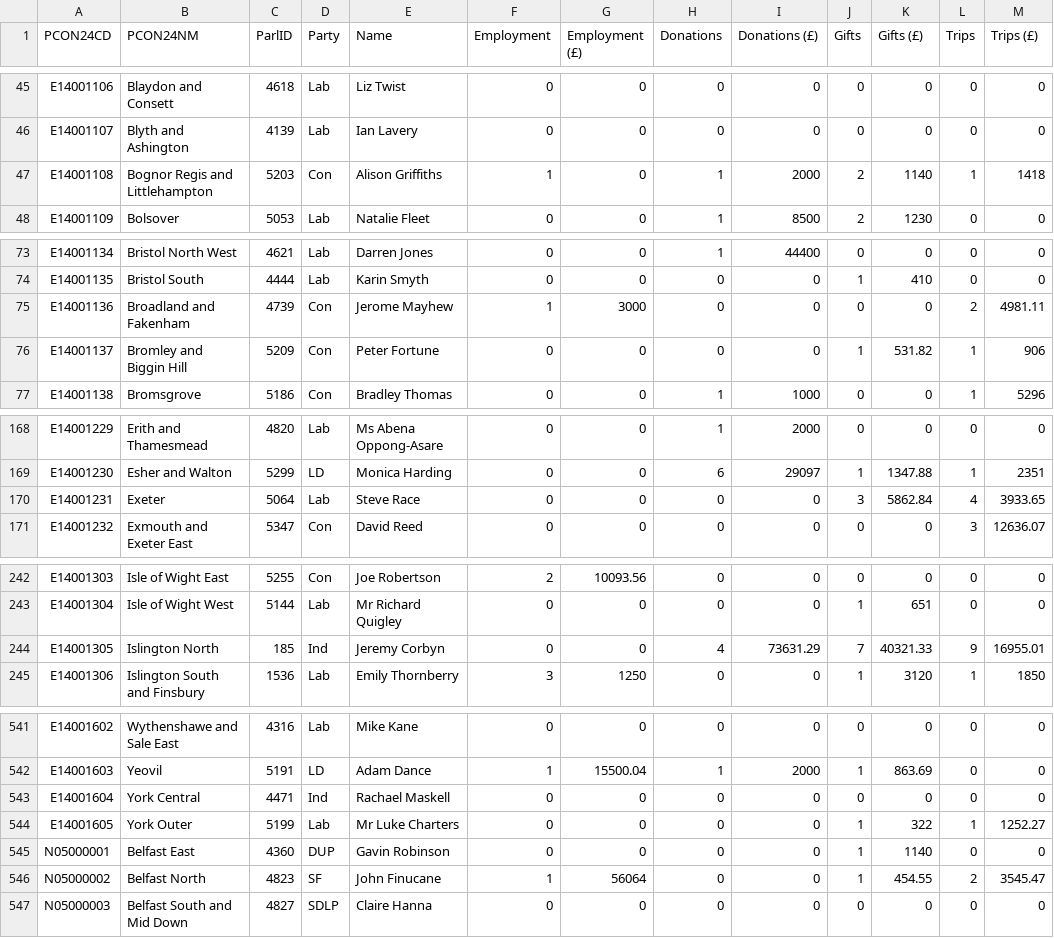
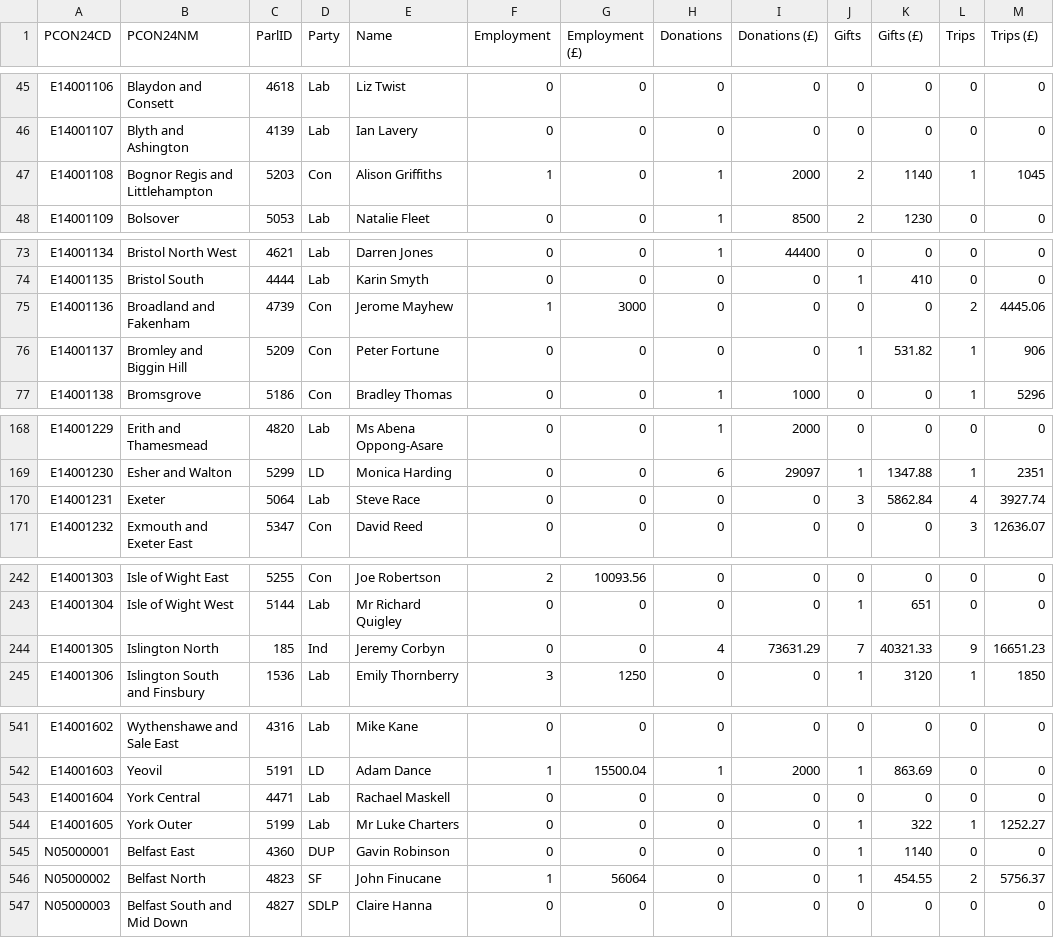
Before and after one commit to open-innovations/constituencies, a CSV file: src/themes/society/mps-financial-interests/_data/release/RMFI.csv, drawn as a sheet; only a part is shown, gaps mark what is left out; the diff covers the shown part only.

```diff
--- a/src/themes/society/mps-financial-interests/_data/release/RMFI.csv
+++ b/src/themes/society/mps-financial-interests/_data/release/RMFI.csv
@@ -46,3 +46,3 @@ E14001106,Blaydon and Consett,4618,Lab,Liz Twist,0,0,0,0,0,0,0,0
 E14001107,Blyth and Ashington,4139,Lab,Ian Lavery,0,0,0,0,0,0,0,0
-E14001108,Bognor Regis and Littlehampton,5203,Con,Alison Griffiths,1,0,1,2000,2,1140,1,1418
+E14001108,Bognor Regis and Littlehampton,5203,Con,Alison Griffiths,1,0,1,2000,2,1140,1,1045
 E14001109,Bolsover,5053,Lab,Natalie Fleet,0,0,1,8500,2,1230,0,0
@@ -74,3 +74,3 @@ E14001134,Bristol North West,4621,Lab,Darren Jones,0,0,1,44400,0,0,0,0
 E14001135,Bristol South,4444,Lab,Karin Smyth,0,0,0,0,1,410,0,0
-E14001136,Broadland and Fakenham,4739,Con,Jerome Mayhew,1,3000,0,0,0,0,2,4981.11
+E14001136,Broadland and Fakenham,4739,Con,Jerome Mayhew,1,3000,0,0,0,0,2,4445.06
 E14001137,Bromley and Biggin Hill,5209,Con,Peter Fortune,0,0,0,0,1,531.82,1,906
@@ -169,3 +169,3 @@ E14001229,Erith and Thamesmead,4820,Lab,Ms Abena Oppong-Asare,0,0,1,2000,0,0,0,0
 E14001230,Esher and Walton,5299,LD,Monica Harding,0,0,6,29097,1,1347.88,1,2351
-E14001231,Exeter,5064,Lab,Steve Race,0,0,0,0,3,5862.84,4,3933.65
+E14001231,Exeter,5064,Lab,Steve Race,0,0,0,0,3,5862.84,4,3927.74
 E14001232,Exmouth and Exeter East,5347,Con,David Reed,0,0,0,0,0,0,3,12636.07
@@ -243,3 +243,3 @@ E14001303,Isle of Wight East,5255,Con,Joe Robertson,2,10093.56,0,0,0,0,0,0
 E14001304,Isle of Wight West,5144,Lab,Mr Richard Quigley,0,0,0,0,1,651,0,0
-E14001305,Islington North,185,Ind,Jeremy Corbyn,0,0,4,73631.29,7,40321.33,9,16955.01
+E14001305,Islington North,185,Ind,Jeremy Corbyn,0,0,4,73631.29,7,40321.33,9,16651.23
 E14001306,Islington South and Finsbury,1536,Lab,Emily Thornberry,3,1250,0,0,1,3120,1,1850
@@ -542,6 +542,6 @@ E14001602,Wythenshawe and Sale East,4316,Lab,Mike Kane,0,0,0,0,0,0,0,0
 E14001603,Yeovil,5191,LD,Adam Dance,1,15500.04,1,2000,1,863.69,0,0
-E14001604,York Central,4471,Ind,Rachael Maskell,0,0,0,0,0,0,0,0
+E14001604,York Central,4471,Lab,Rachael Maskell,0,0,0,0,0,0,0,0
 E14001605,York Outer,5199,Lab,Mr Luke Charters,0,0,0,0,1,322,1,1252.27
 N05000001,Belfast East,4360,DUP,Gavin Robinson,0,0,0,0,1,1140,0,0
-N05000002,Belfast North,4823,SF,John Finucane,1,56064,0,0,1,454.55,2,3545.47
+N05000002,Belfast North,4823,SF,John Finucane,1,56064,0,0,1,454.55,2,5756.37
 N05000003,Belfast South and Mid Down,4827,SDLP,Claire Hanna,0,0,0,0,0,0,0,0
```
Also changed, not shown: 9 edited cells elsewhere in this file, lookups/current-MPs.csv, 1 other file.
